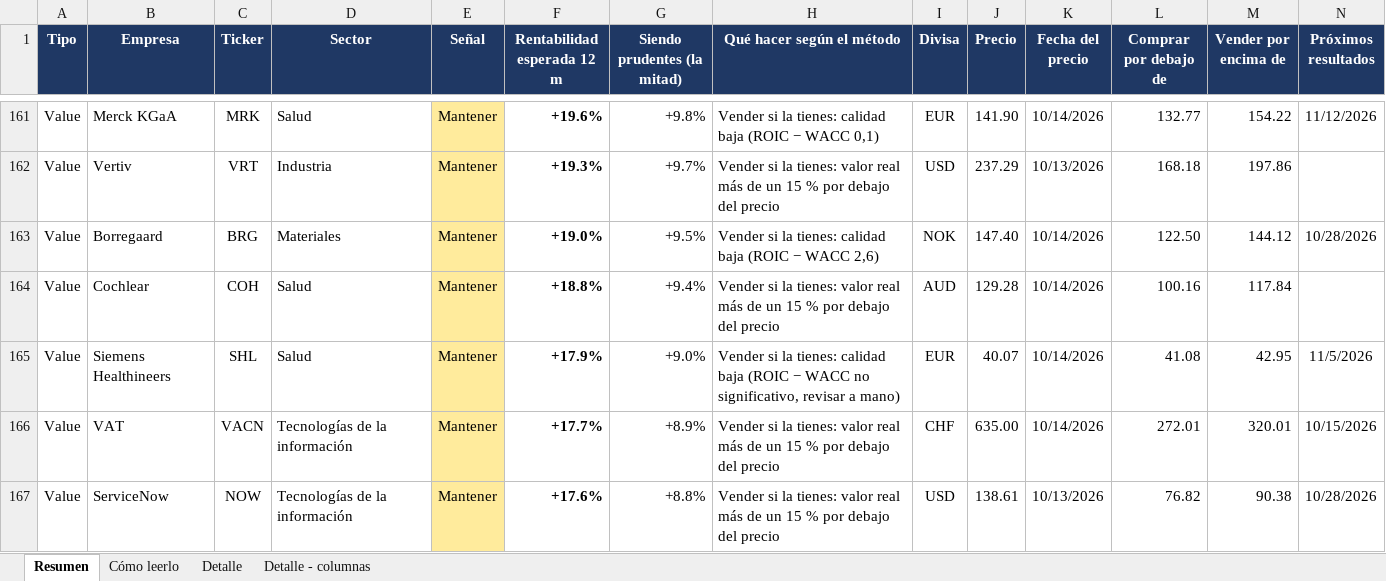
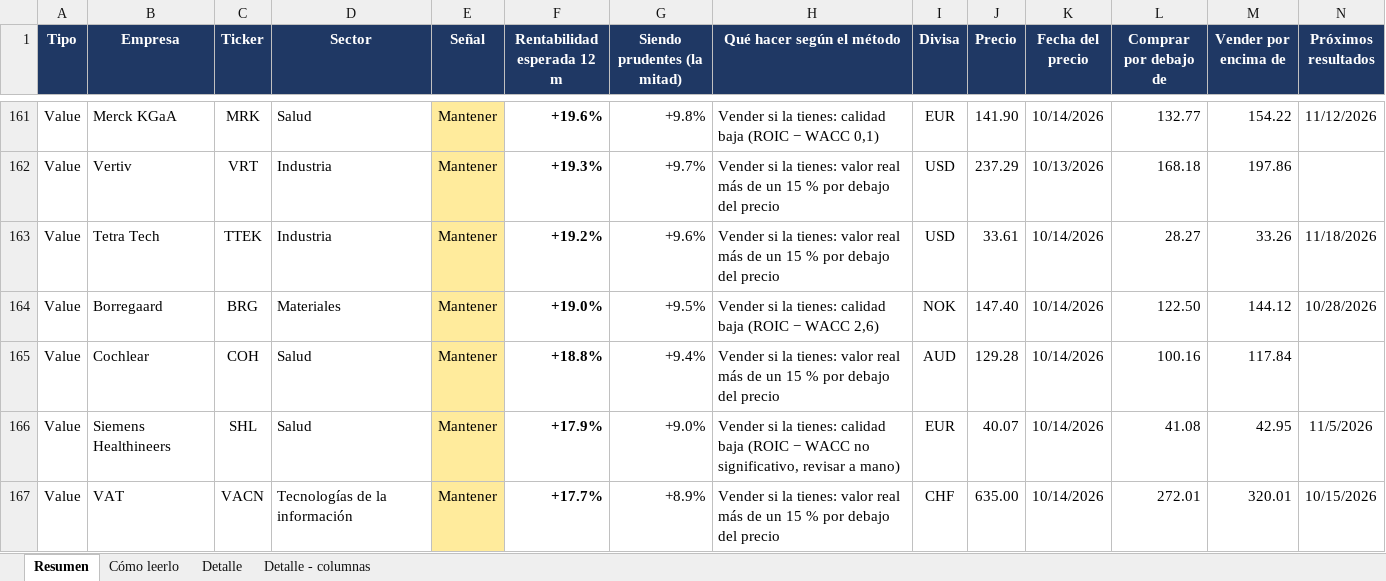
Before and after one commit to HotisS/analisis-inversion, an Excel workbook: seguimiento.xlsx, sheet Resumen, drawn as a sheet; only a part is shown, gaps mark what is left out; the shorter side is filled out with more unchanged rows; values as stored, in another font and other column widths than the file's, no borders; rows hold the shown columns only; the diff names each change by its address in the sheet, - before the commit and + after, or states it on an @@ line.

```diff
--- a/seguimiento.xlsx (sheet Resumen)
+++ b/seguimiento.xlsx (sheet Resumen)
+row 163: Value | Tetra Tech | TTEK | Industria | Mantener | +19.2% | +9.6% | Vender si la tienes: valor real más de un 15 % por debajo del precio | USD | 33.61 | 10/14/2026 | 28.27 | 33.26 | 11/18/2026
```
Also changed, not shown: sheet Detalle.
